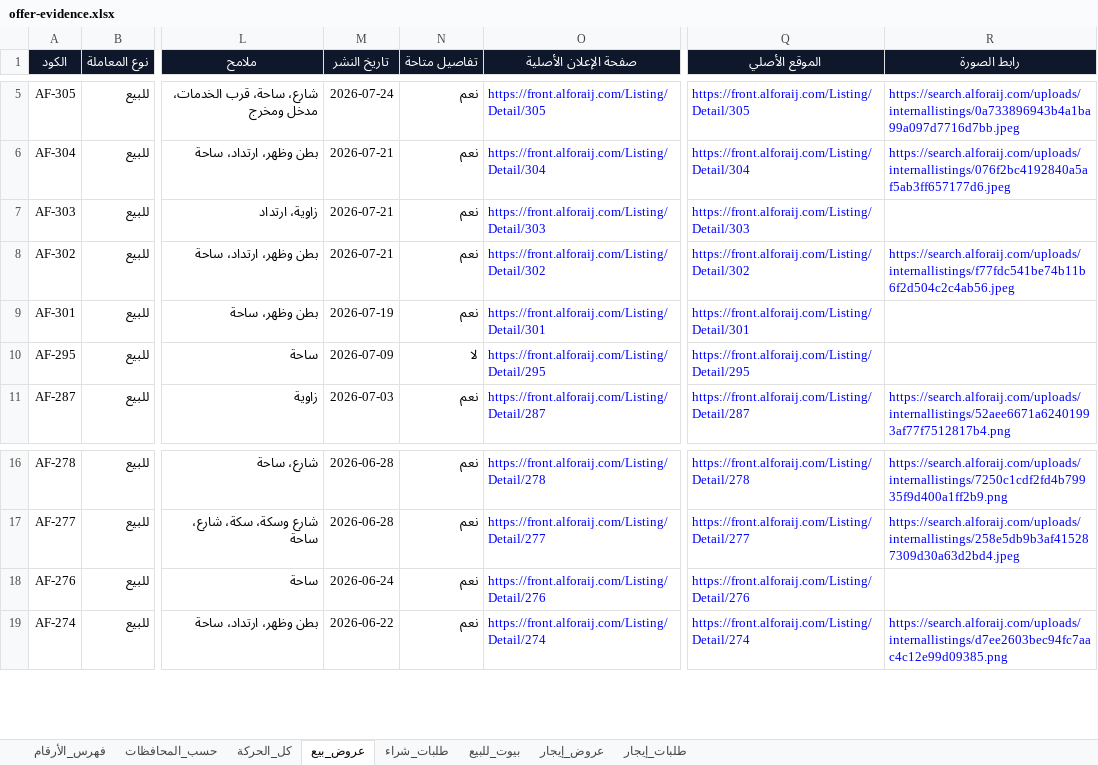
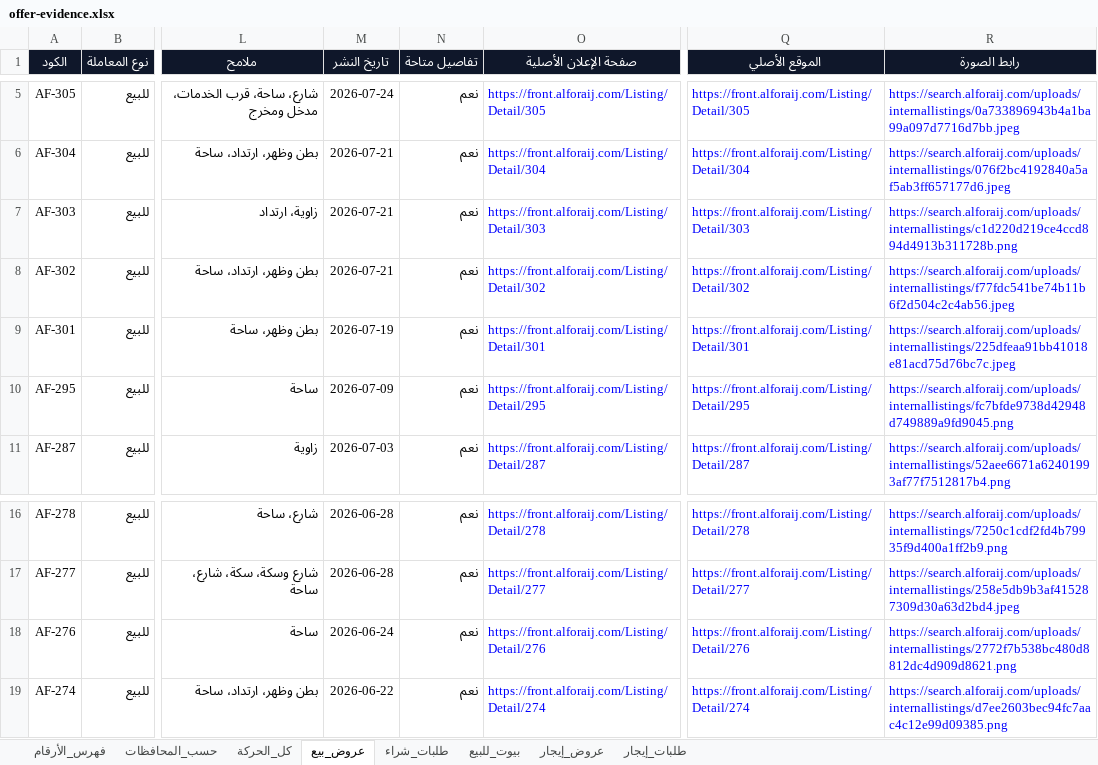
Before and after one commit to ahmedkamalsa/alforaijboard, an Excel workbook: site/downloads/offer-evidence.xlsx, sheet عروض_بيع, drawn as a sheet; only a part is shown, gaps mark what is left out; values as stored, in another font and other column widths than the file's, no borders; table styles not drawn; the diff names each change by its address in the sheet, - before the commit and + after, or states it on an @@ line.

```diff
--- a/site/downloads/offer-evidence.xlsx (sheet عروض_بيع)
+++ b/site/downloads/offer-evidence.xlsx (sheet عروض_بيع)
-R7 (رابط الصورة): (empty)
+R7 (رابط الصورة): https://search.alforaij.com/uploads/internallistings/c1d220d219ce4ccd894d4913b311728b.png
-R9 (رابط الصورة): (empty)
+R9 (رابط الصورة): https://search.alforaij.com/uploads/internallistings/225dfeaa91bb41018e81acd75d76bc7c.jpeg
-N10 (تفاصيل متاحة): لا
+N10 (تفاصيل متاحة): نعم
-R10 (رابط الصورة): (empty)
+R10 (رابط الصورة): https://search.alforaij.com/uploads/internallistings/fc7bfde9738d42948d749889a9fd9045.png
-R18 (رابط الصورة): (empty)
+R18 (رابط الصورة): https://search.alforaij.com/uploads/internallistings/2772f7b538bc480d8812dc4d909d8621.png
```
Also changed, not shown: sheet كل_الحركة, sheet بيوت_للبيع, 3 other files.
